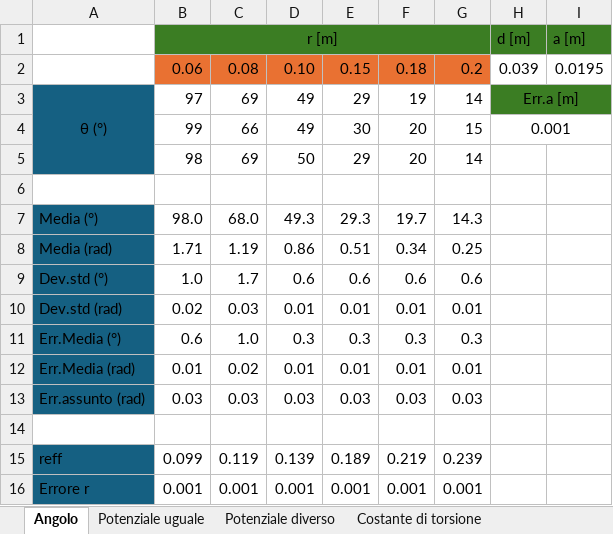
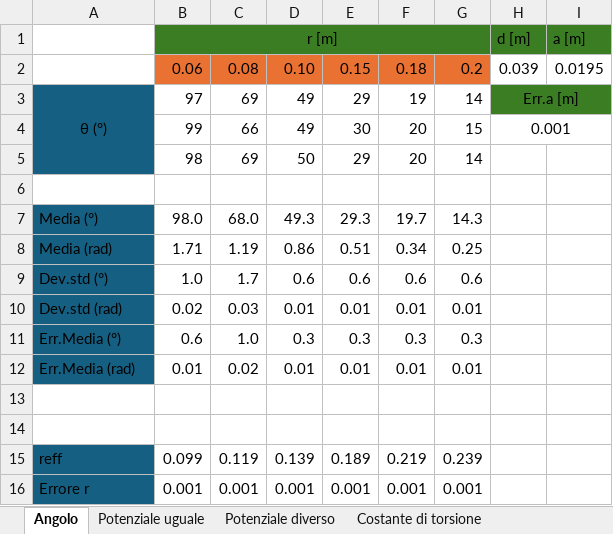
Before and after one commit to matteodeclich/Esperienze-in-laboratorio, an Excel workbook: Coulomb.xlsx, sheet Angolo, drawn as a sheet; values as stored, in another font and other column widths than the file's, no borders; the diff names each change by its address in the sheet, - before the commit and + after, or states it on an @@ line.

Commit message:
Aggiornamento file excel

```diff
--- a/Coulomb.xlsx (sheet Angolo)
+++ b/Coulomb.xlsx (sheet Angolo)
-row 13: Err.assunto (rad) | 0.03 | 0.03 | 0.03 | 0.03 | 0.03 | 0.03
+row 13: (empty)
-A13 fill: #156082
+A13 fill: none
```
